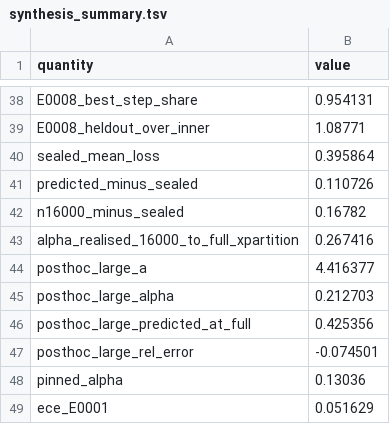
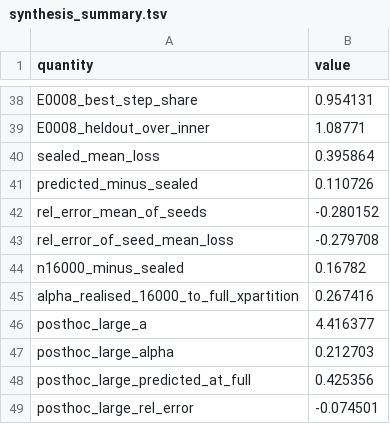
Before and after one commit to Xiang-Shan/klein-auto-research, a TSV file: studies/22-cnn-data-scaling/tables/synthesis_summary.tsv, drawn as a sheet; only a part is shown, gaps mark what is left out; the shorter side is filled out with more unchanged rows; the diff names each change by its address in the sheet, - before the commit and + after, or states it on an @@ line.

```diff
--- a/studies/22-cnn-data-scaling/tables/synthesis_summary.tsv
+++ b/studies/22-cnn-data-scaling/tables/synthesis_summary.tsv
+row 42: rel_error_mean_of_seeds | -0.280152
+row 43: rel_error_of_seed_mean_loss | -0.279708
```
Also changed, not shown: 3 other files.
